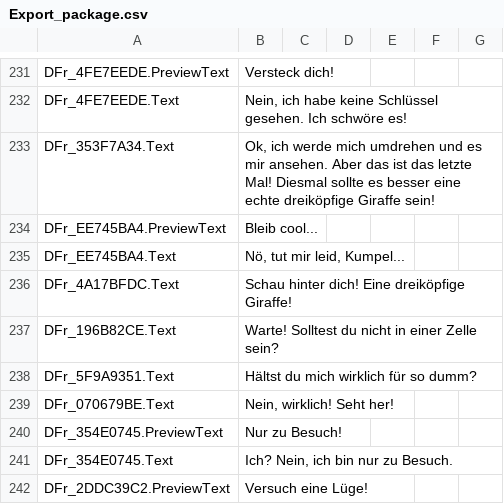
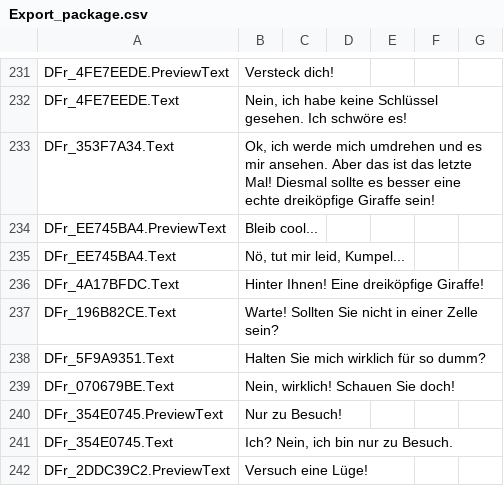
Before and after one commit to ArticySoftware/ArticyXDemoProjectForUnreal-ManiacManfred, a CSV file: Content/L10N/de/ArticyContent/Generated/Export_package.csv, drawn as a sheet; only a part is shown, gaps mark what is left out; the diff covers the shown part only; the diff names each change by its address in the sheet, - before the commit and + after, or states it on an @@ line.

```diff
--- a/Content/L10N/de/ArticyContent/Generated/Export_package.csv
+++ b/Content/L10N/de/ArticyContent/Generated/Export_package.csv
-B236: Schau hinter dich! Eine dreiköpfige Giraffe!
+B236: Hinter Ihnen! Eine dreiköpfige Giraffe!
-B237: Warte! Solltest du nicht in einer Zelle sein?
+B237: Warte! Sollten Sie nicht in einer Zelle sein?
-B238: Hältst du mich wirklich für so dumm?
+B238: Halten Sie mich wirklich für so dumm?
-B239: Nein, wirklich! Seht her!
+B239: Nein, wirklich! Schauen Sie doch!
```
Also changed, not shown: 38 edited cells elsewhere in this file, 38 other files.
